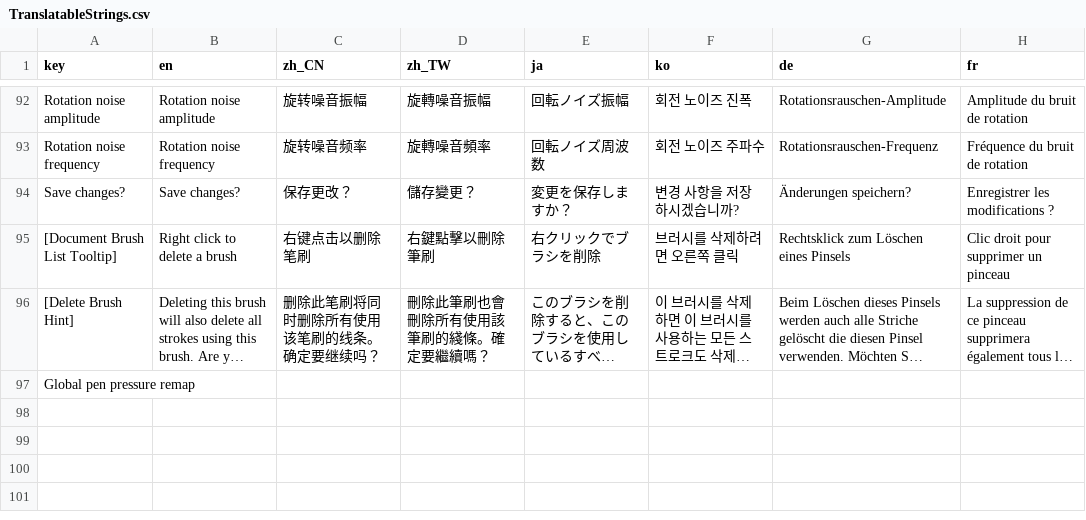
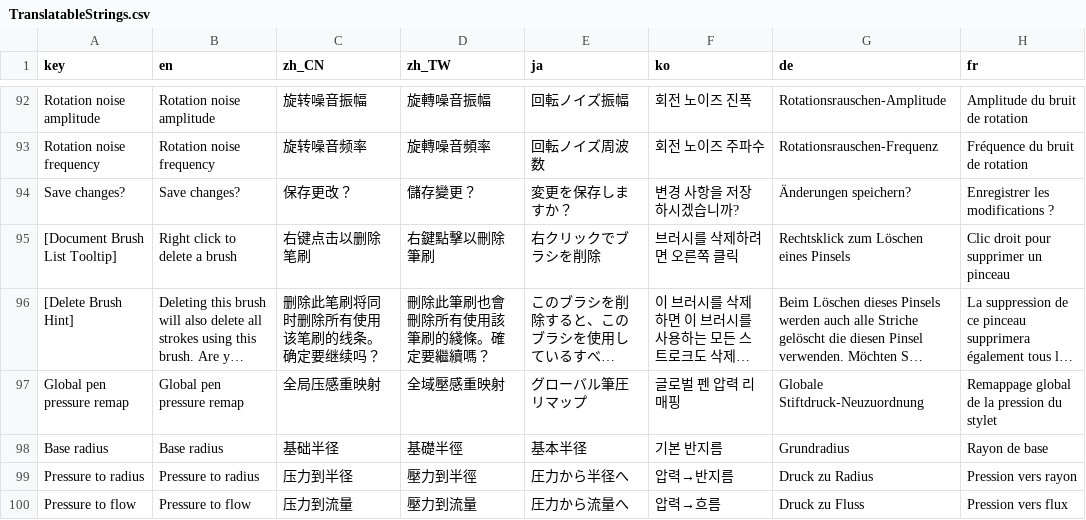
Before and after one commit to djacidfx/Ciallo, a CSV file: Ciallo/Localization/TranslatableStrings.csv, drawn as a sheet; only a part is shown, gaps mark what is left out; long unchanged cells end in …; the diff names each change by its address in the sheet, - before the commit and + after, or states it on an @@ line.

Commit message:
Update translation

```diff
--- a/Ciallo/Localization/TranslatableStrings.csv
+++ b/Ciallo/Localization/TranslatableStrings.csv
-B97 (en): (empty)
+B97 (en): Global pen pressure remap
-C97 (zh_CN): (empty)
+C97 (zh_CN): 全局压感重映射
-D97 (zh_TW): (empty)
+D97 (zh_TW): 全域壓感重映射
-E97 (ja): (empty)
+E97 (ja): グローバル筆圧リマップ
-F97 (ko): (empty)
+F97 (ko): 글로벌 펜 압력 리매핑
-G97 (de): (empty)
+G97 (de): Globale Stiftdruck-Neuzuordnung
-H97 (fr): (empty)
+H97 (fr): Remappage global de la pression du stylet
+row 98: Base radius | Base radius | 基础半径 | 基礎半徑 | 基本半径 | 기본 반지름 | Grundradius | Rayon de base
+row 99: Pressure to radius | Pressure to radius | 压力到半径 | 壓力到半徑 | 圧力から半径へ | 압력→반지름 | Druck zu Radius | Pression vers rayon
+row 100: Pressure to flow | Pressure to flow | 压力到流量 | 壓力到流量 | 圧力から流量へ | 압력→흐름 | Druck zu Fluss | Pression vers flux
```
